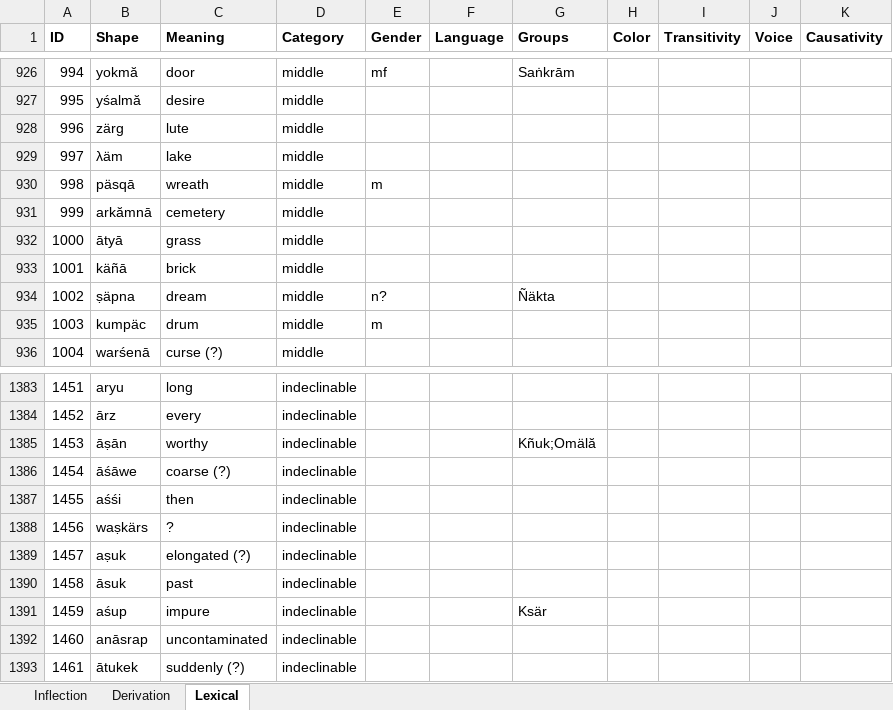
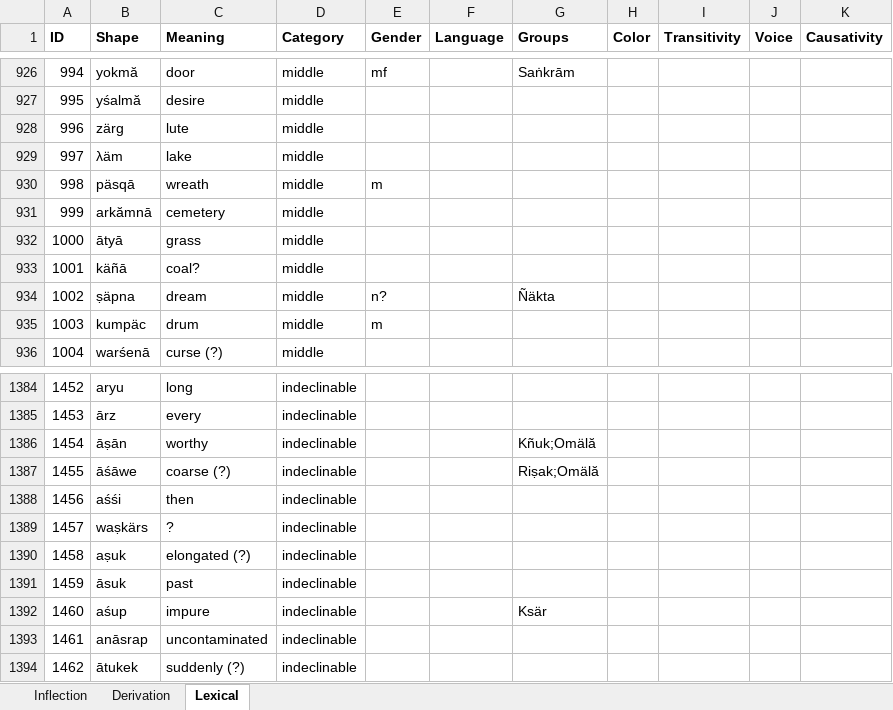
Before and after one commit to tanastasis/Candrakanta, an Excel workbook: data/morphemes.xlsx, sheet Lexical, drawn as a sheet; only a part is shown, gaps mark what is left out; values as stored, in another font and other column widths than the file's, no borders; addresses are those after the commit; the diff covers the shown part only; the diff names each change by its address in the sheet, - before the commit and + after, or states it on an @@ line.

```diff
--- a/data/morphemes.xlsx (sheet Lexical)
+++ b/data/morphemes.xlsx (sheet Lexical)
-C933 (Meaning): brick
+C933 (Meaning): coal?
@@ column A (ID) renumbered between rows 1291 and 1674 @@
-G1387 (Groups): (empty)
+G1387 (Groups): Riṣak;Omälă
```
Also changed, not shown: 15 added rows and 2 edited cells elsewhere in this sheet, data/lexemes.xlsx, data/rules.xlsx, 9 other files.
